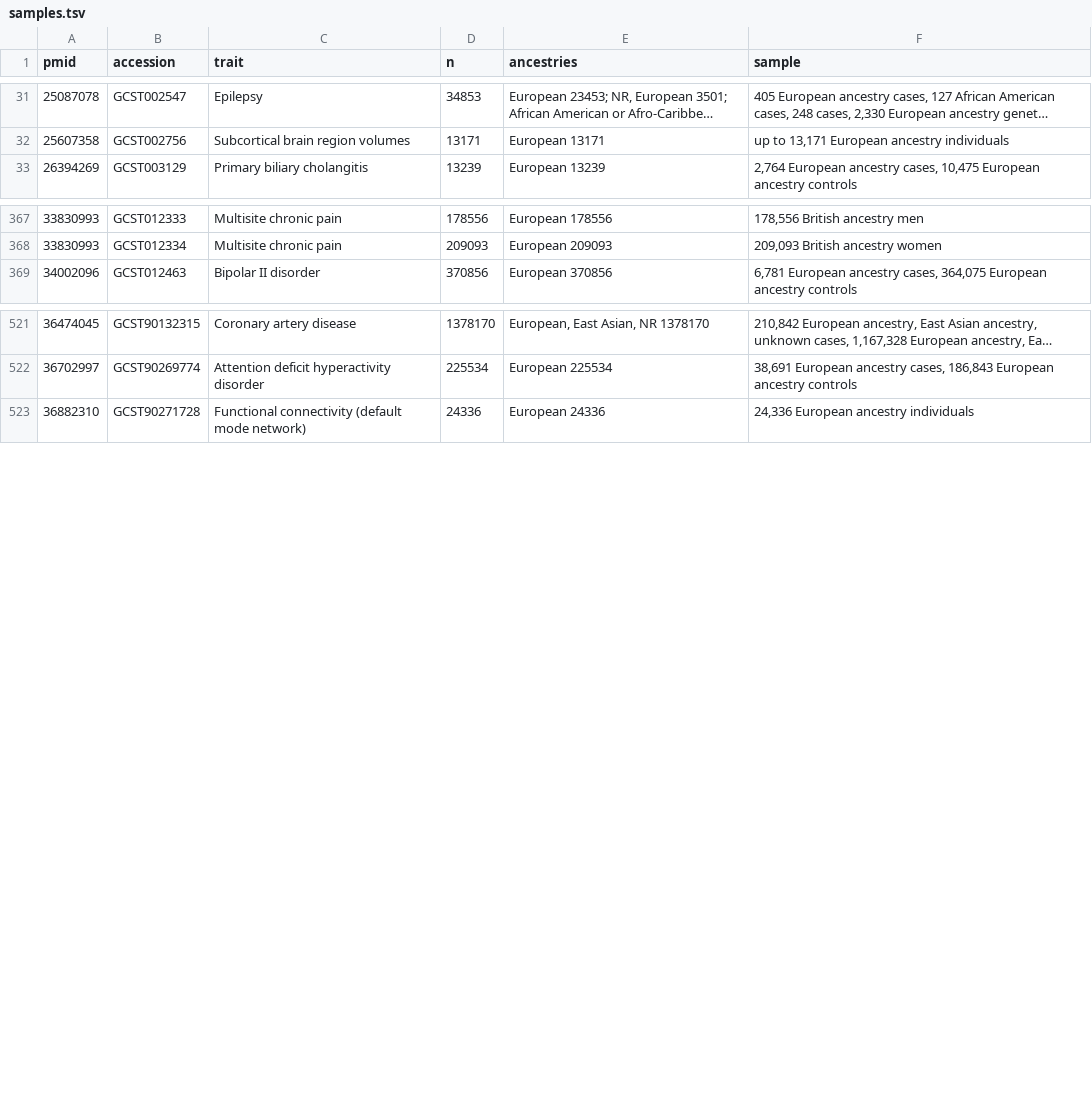
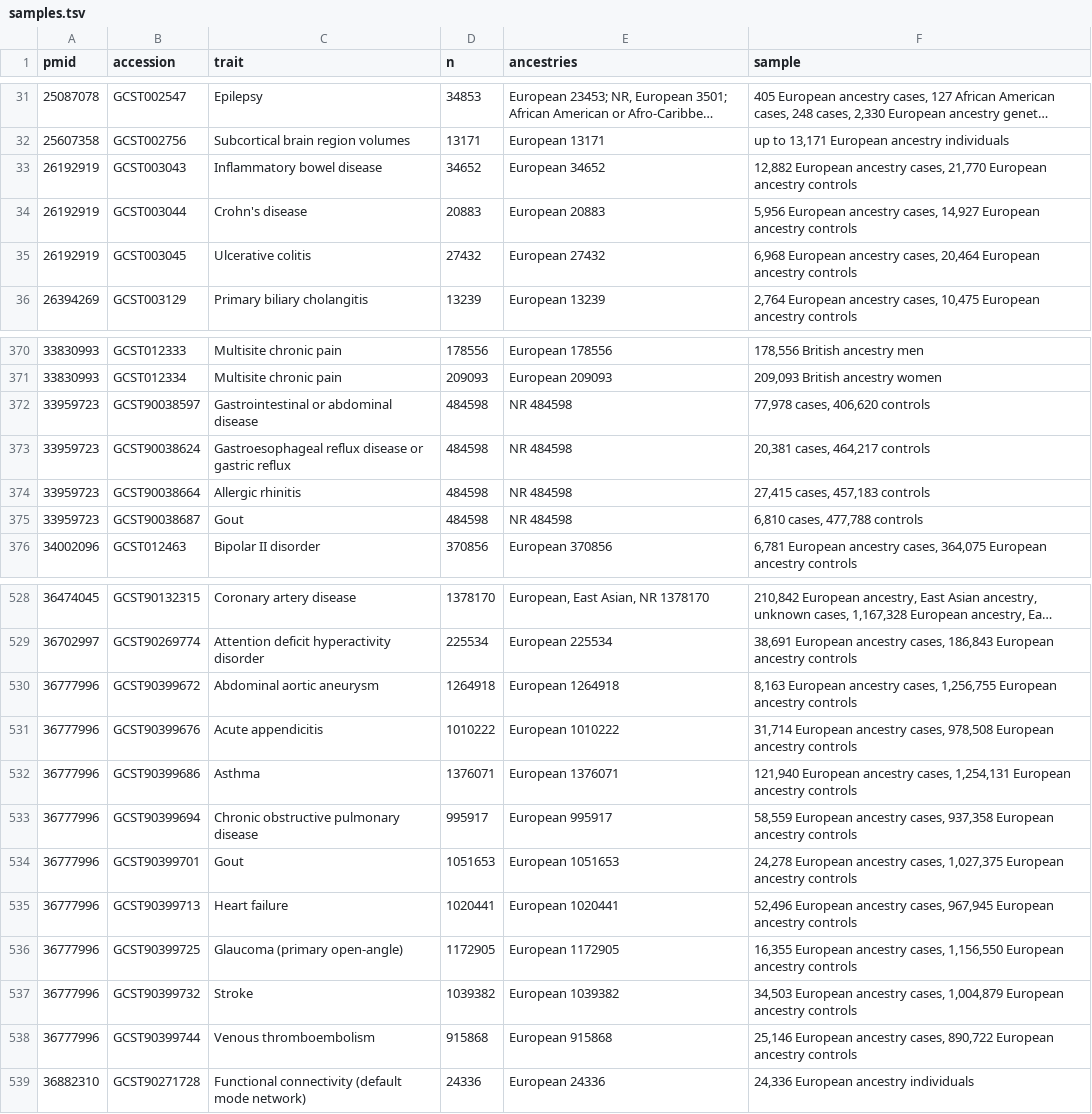
Before and after one commit to gwassumstats/gwassumstats.github.io, a TSV file: data/samples.tsv, drawn as a sheet; only a part is shown, gaps mark what is left out; long unchanged cells end in …; the diff names each change by its address in the sheet, - before the commit and + after, or states it on an @@ line.

```diff
--- a/data/samples.tsv
+++ b/data/samples.tsv
+row 33: 26192919 | GCST003043 | Inflammatory bowel disease | 34652 | European 34652 | 12,882 European ancestry cases, 21,770 European ancestry controls
+row 34: 26192919 | GCST003044 | Crohn's disease | 20883 | European 20883 | 5,956 European ancestry cases, 14,927 European ancestry controls
+row 35: 26192919 | GCST003045 | Ulcerative colitis | 27432 | European 27432 | 6,968 European ancestry cases, 20,464 European ancestry controls
+row 372: 33959723 | GCST90038597 | Gastrointestinal or abdominal disease | 484598 | NR 484598 | 77,978 cases, 406,620 controls
+row 373: 33959723 | GCST90038624 | Gastroesophageal reflux disease or gastric reflux | 484598 | NR 484598 | 20,381 cases, 464,217 controls
+row 374: 33959723 | GCST90038664 | Allergic rhinitis | 484598 | NR 484598 | 27,415 cases, 457,183 controls
+row 375: 33959723 | GCST90038687 | Gout | 484598 | NR 484598 | 6,810 cases, 477,788 controls
+row 530: 36777996 | GCST90399672 | Abdominal aortic aneurysm | 1264918 | European 1264918 | 8,163 European ancestry cases, 1,256,755 European ancestry controls
+row 531: 36777996 | GCST90399676 | Acute appendicitis | 1010222 | European 1010222 | 31,714 European ancestry cases, 978,508 European ancestry controls
+row 532: 36777996 | GCST90399686 | Asthma | 1376071 | European 1376071 | 121,940 European ancestry cases, 1,254,131 European ancestry controls
+row 533: 36777996 | GCST90399694 | Chronic obstructive pulmonary disease | 995917 | European 995917 | 58,559 European ancestry cases, 937,358 European ancestry controls
+row 534: 36777996 | GCST90399701 | Gout | 1051653 | European 1051653 | 24,278 European ancestry cases, 1,027,375 European ancestry controls
+row 535: 36777996 | GCST90399713 | Heart failure | 1020441 | European 1020441 | 52,496 European ancestry cases, 967,945 European ancestry controls
+row 536: 36777996 | GCST90399725 | Glaucoma (primary open-angle) | 1172905 | European 1172905 | 16,355 European ancestry cases, 1,156,550 European ancestry controls
+row 537: 36777996 | GCST90399732 | Stroke | 1039382 | European 1039382 | 34,503 European ancestry cases, 1,004,879 European ancestry controls
+row 538: 36777996 | GCST90399744 | Venous thromboembolism | 915868 | European 915868 | 25,146 European ancestry cases, 890,722 European ancestry controls
```
Also changed, not shown: 21 other files.
